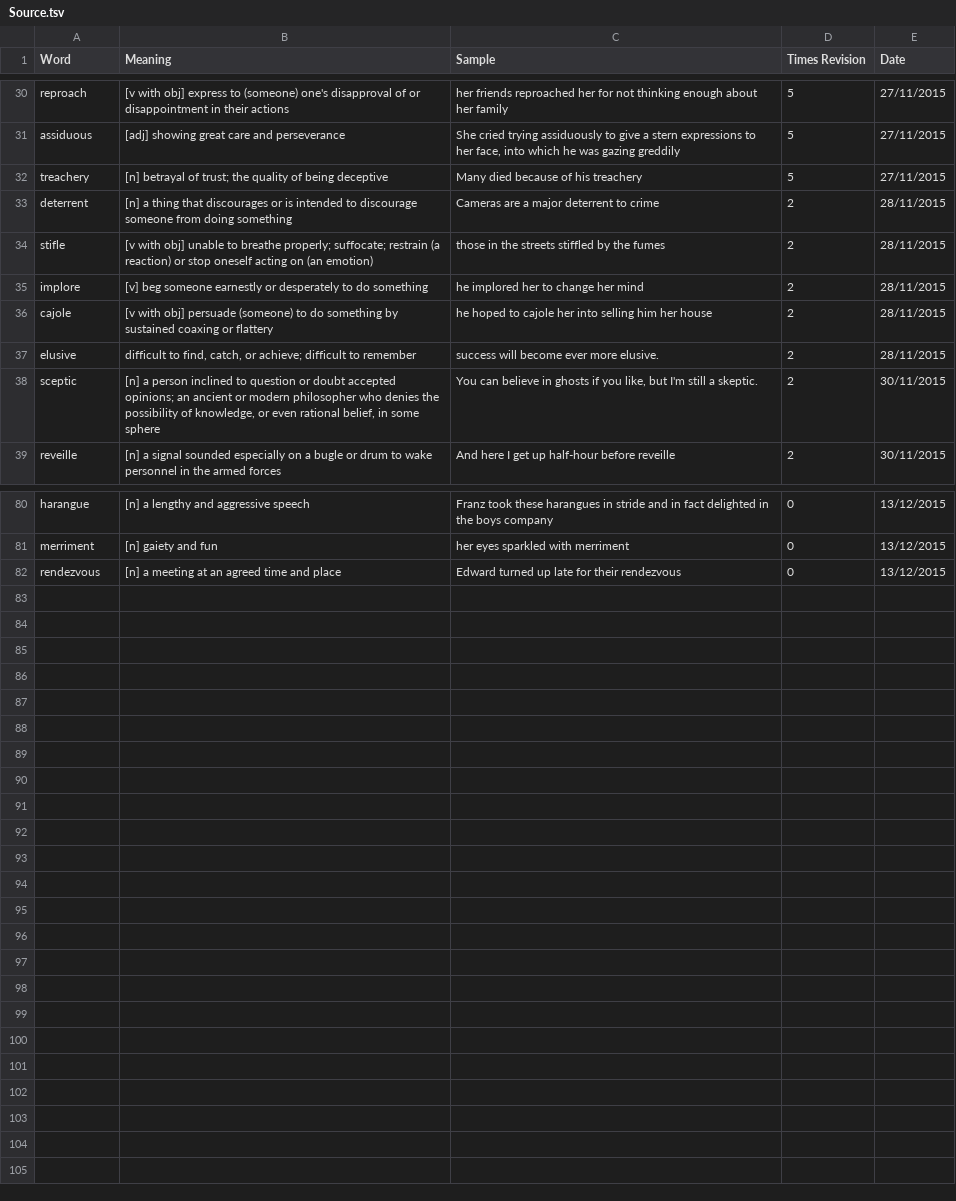
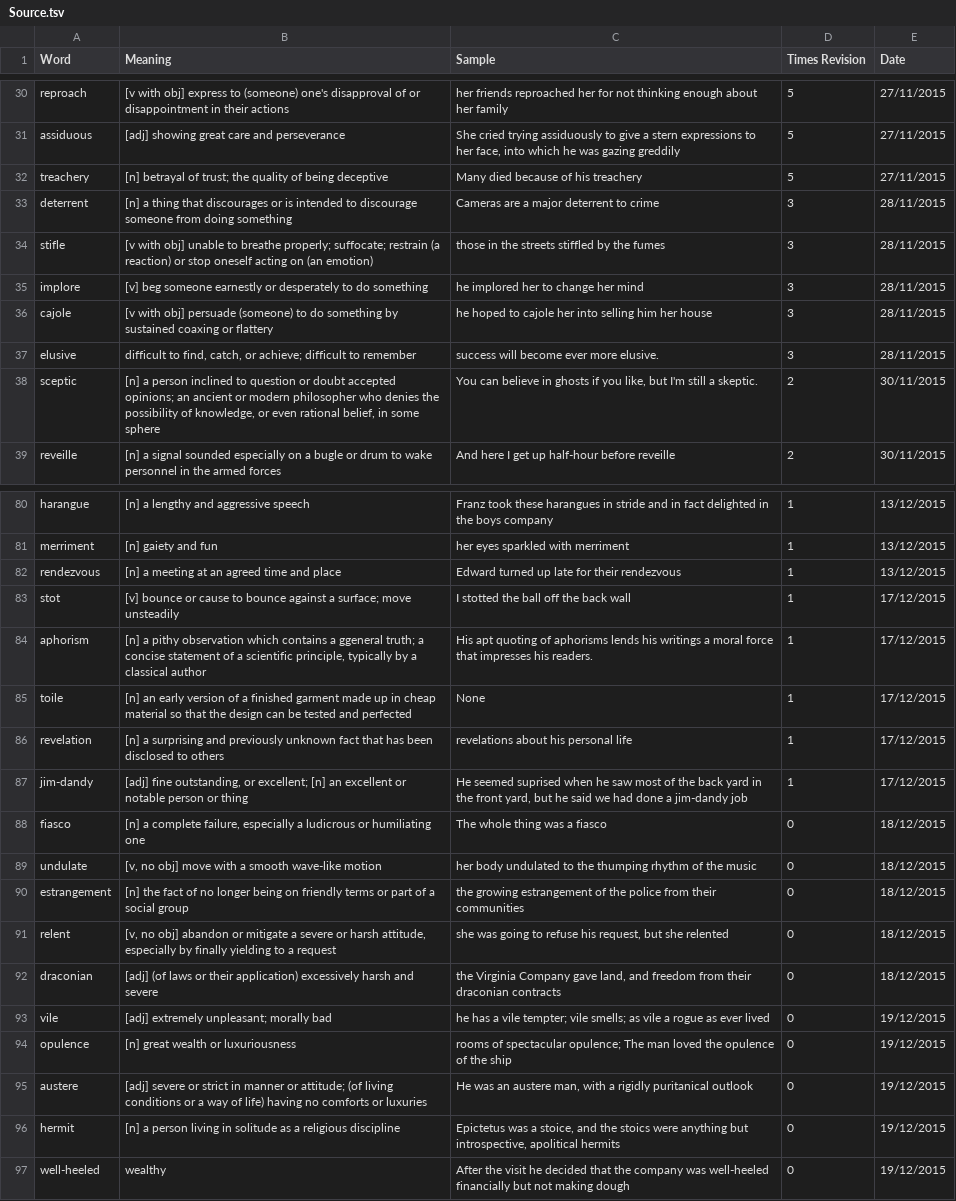
Before and after one commit to nickel8448/WordRevision, a TSV file: Source.tsv, drawn as a sheet; only a part is shown, gaps mark what is left out; the diff covers the shown part only; the diff names each change by its address in the sheet, - before the commit and + after, or states it on an @@ line.

```diff
--- a/Source.tsv
+++ b/Source.tsv
-D33:D37 (Times Revision): 2
+D33:D37 (Times Revision): 3
-D80:D82 (Times Revision): 0
+D80:D82 (Times Revision): 1
+row 83: stot | [v] bounce or cause to bounce against a surface; move unsteadily | I stotted the ball off the back wall | 1 | 17/12/2015
+row 84: aphorism | [n] a pithy observation which contains a ggeneral truth; a concise statement of a scientific principle, typically by a classical author | His apt quoting of aphorisms lends his writings a moral force that impresses his readers. | 1 | 17/12/2015
+row 85: toile | [n] an early version of a finished garment made up in cheap material so that the design can be tested and perfected | None | 1 | 17/12/2015
+row 86: revelation | [n] a surprising and previously unknown fact that has been disclosed to others | revelations about his personal life | 1 | 17/12/2015
+row 87: jim-dandy | [adj] fine outstanding, or excellent; [n] an excellent or notable person or thing | He seemed suprised when he saw most of the back yard in the front yard, but he said we had done a jim-dandy job | 1 | 17/12/2015
+row 88: fiasco | [n] a complete failure, especially a ludicrous or humiliating one | The whole thing was a fiasco | 0 | 18/12/2015
+row 89: undulate | [v, no obj] move with a smooth wave-like motion | her body undulated to the thumping rhythm of the music | 0 | 18/12/2015
+row 90: estrangement | [n] the fact of no longer being on friendly terms or part of a social group | the growing estrangement of the police from their communities | 0 | 18/12/2015
+row 91: relent | [v, no obj] abandon or mitigate a severe or harsh attitude, especially by finally yielding to a request | she was going to refuse his request, but she relented | 0 | 18/12/2015
+row 92: draconian | [adj] (of laws or their application) excessively harsh and severe | the Virginia Company gave land, and freedom from their draconian contracts | 0 | 18/12/2015
+row 93: vile | [adj] extremely unpleasant; morally bad | he has a vile tempter; vile smells; as vile a rogue as ever lived | 0 | 19/12/2015
+row 94: opulence | [n] great wealth or luxuriousness | rooms of spectacular opulence; The man loved the opulence of the ship | 0 | 19/12/2015
+row 95: austere | [adj] severe or strict in manner or attitude; (of living conditions or a way of life) having no comforts or luxuries | He was an austere man, with a rigidly puritanical outlook | 0 | 19/12/2015
+row 96: hermit | [n] a person living in solitude as a religious discipline | Epictetus was a stoice, and the stoics were anything but introspective, apolitical hermits | 0 | 19/12/2015
+row 97: well-heeled | wealthy | After the visit he decided that the company was well-heeled financially but not making dough | 0 | 19/12/2015
```
Also changed, not shown: 24 edited cells elsewhere in this file.
